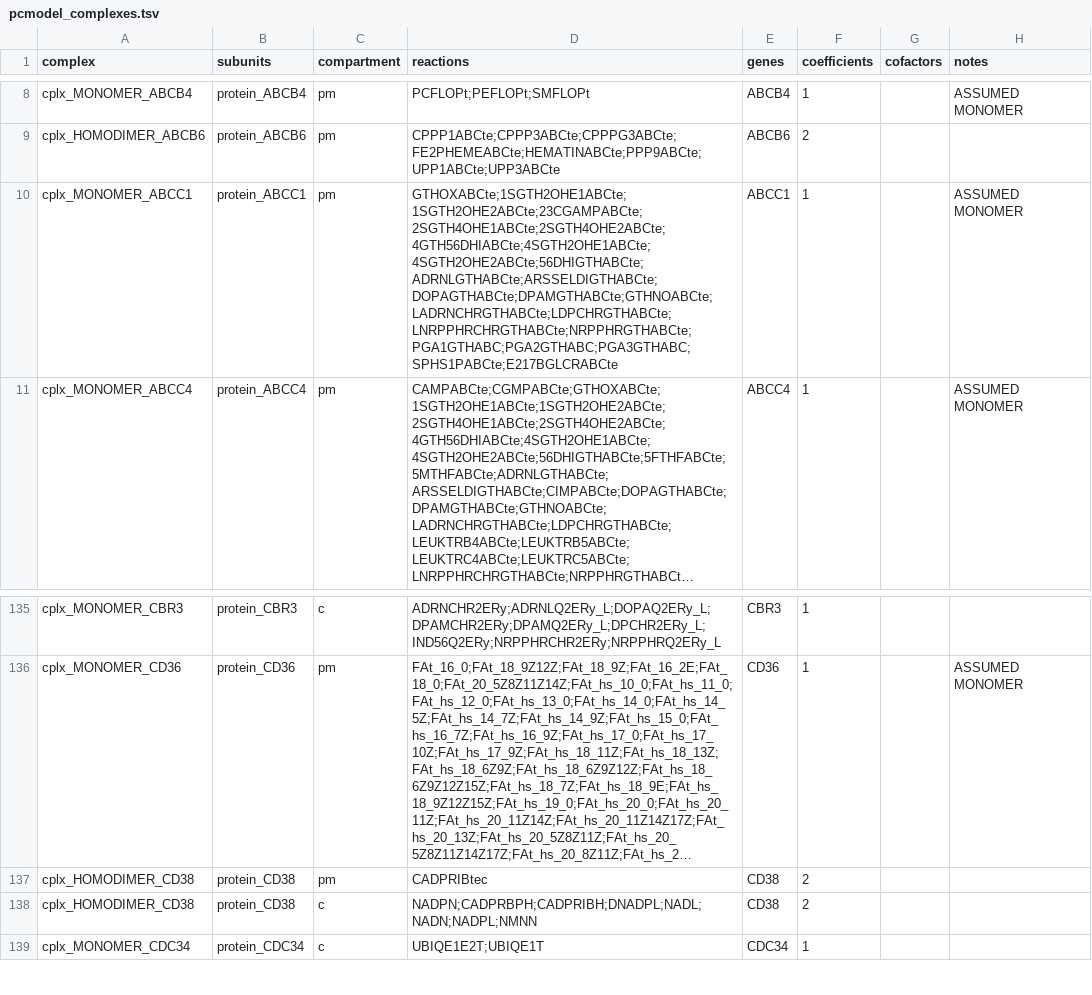
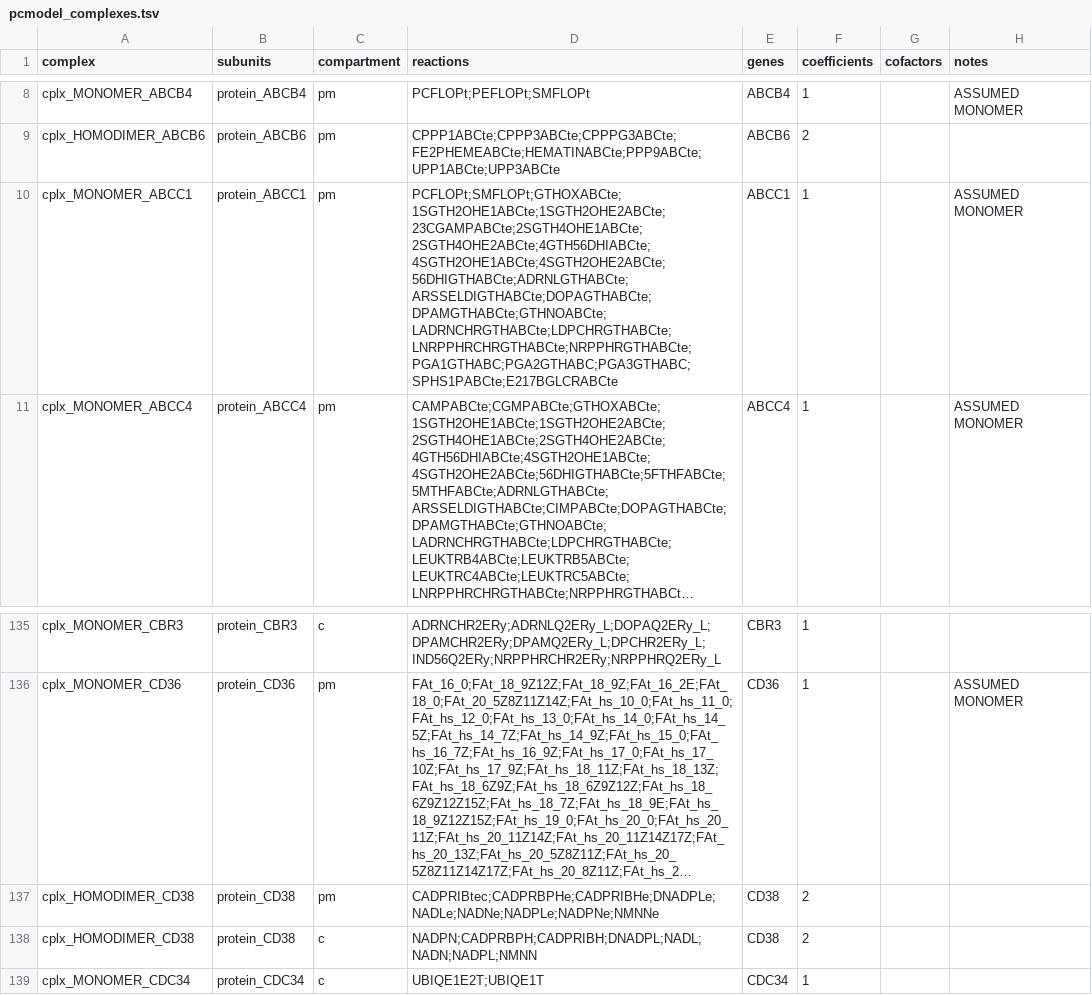
Before and after one commit to z-haiman/RBC-GEM, a TSV file: data/analysis/OVERLAY/Human/pcmodel_complexes.tsv, drawn as a sheet; only a part is shown, gaps mark what is left out; long unchanged cells end in …; the diff names each change by its address in the sheet, - before the commit and + after, or states it on an @@ line.

```diff
--- a/data/analysis/OVERLAY/Human/pcmodel_complexes.tsv
+++ b/data/analysis/OVERLAY/Human/pcmodel_complexes.tsv
-D10 (reactions): GTHOXABCte;1SGTH2OHE1ABCte;1SGTH2OHE2ABCte;23CGAMPABCte;2SGTH4OHE1ABCte;2SGTH4OHE2ABCte;4GTH56DHIABCte;4SGTH2OHE1ABCte;4SGTH2OHE2ABCte;56DHIGTHABCte;ADRNLGTHABCte;ARSSELDIGTHABCte;DOPAGTHABCte;DPAMGTHABCte;GTHNOABCte;LADRNCHRGTHABCte;LDPCHRGTHABCte;LNRPPHRCHRGTHABCte;NRPPHRGTHABCte;PGA1GTHABC;PGA2GTHABC;PGA3GTHABC;SPHS1PABCte;E217BGLCRABCte
+D10 (reactions): PCFLOPt;SMFLOPt;GTHOXABCte;1SGTH2OHE1ABCte;1SGTH2OHE2ABCte;23CGAMPABCte;2SGTH4OHE1ABCte;2SGTH4OHE2ABCte;4GTH56DHIABCte;4SGTH2OHE1ABCte;4SGTH2OHE2ABCte;56DHIGTHABCte;ADRNLGTHABCte;ARSSELDIGTHABCte;DOPAGTHABCte;DPAMGTHABCte;GTHNOABCte;LADRNCHRGTHABCte;LDPCHRGTHABCte;LNRPPHRCHRGTHABCte;NRPPHRGTHABCte;PGA1GTHABC;PGA2GTHABC;PGA3GTHABC;SPHS1PABCte;E217BGLCRABCte
-D137 (reactions): CADPRIBtec
+D137 (reactions): CADPRIBtec;CADPRBPHe;CADPRIBHe;DNADPLe;NADLe;NADNe;NADPLe;NADPNe;NMNNe
```
Also changed, not shown: data/analysis/OVERLAY/Human/RBC_GEM/pcmodel_RBC_GEM_PC_complex_keffs.tsv, data/analysis/OVERLAY/Human/RBC_GEM/pcmodel_RBC_GEM_PC_complexes.tsv, 12 other files.
